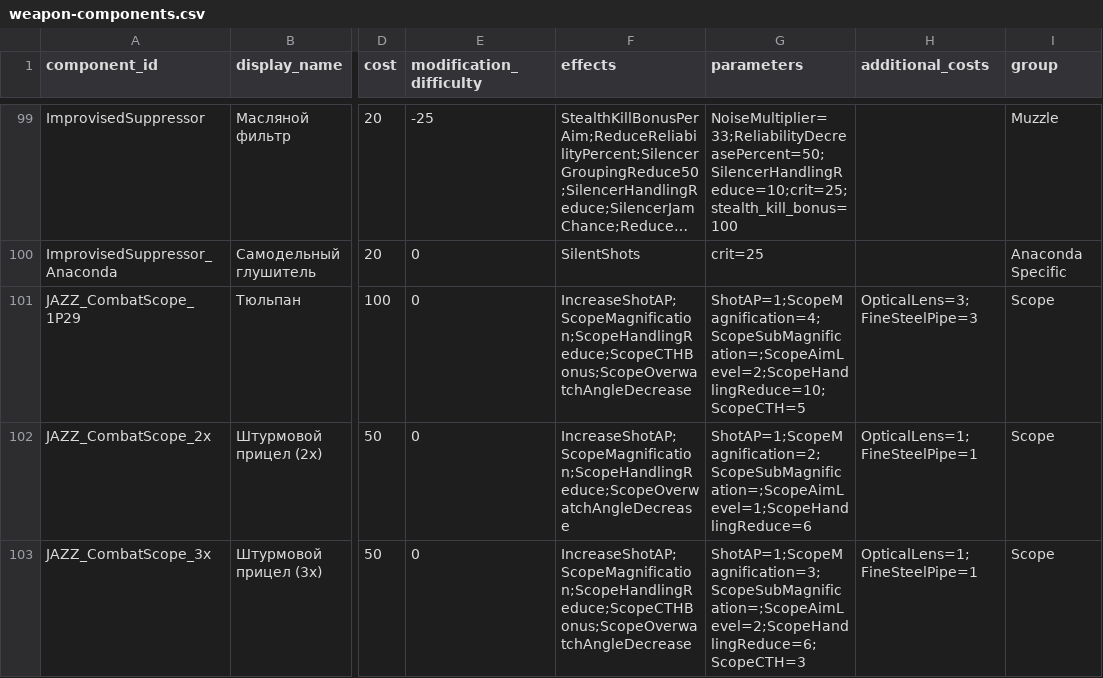
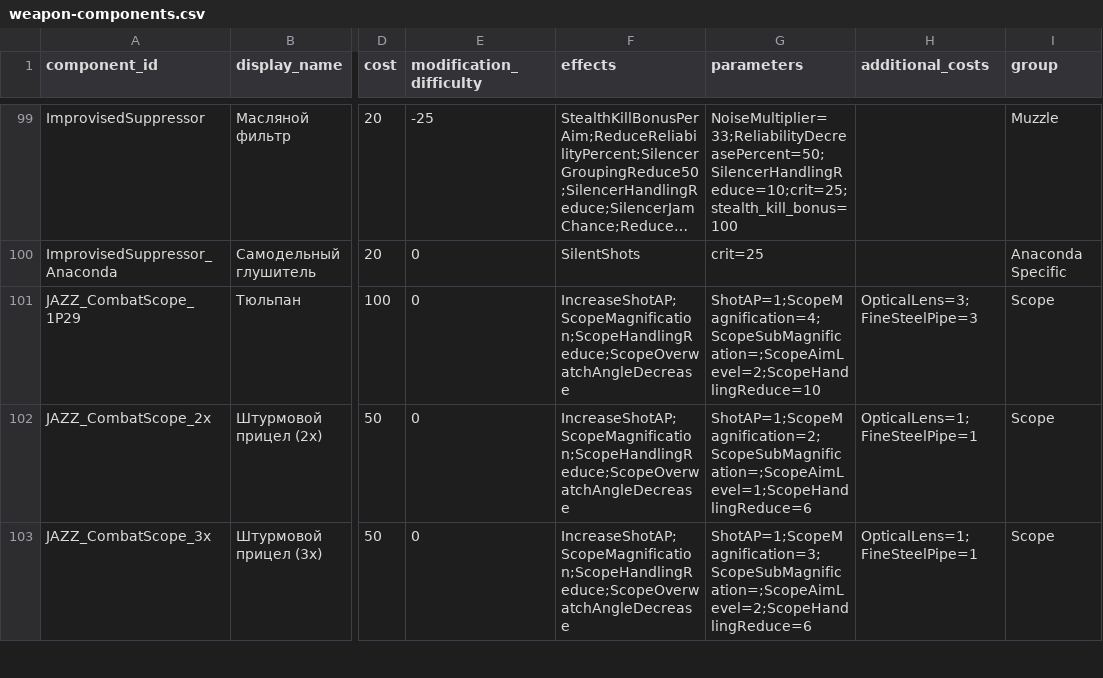
Before and after one commit to Kpoji4er/JAZZ, a CSV file: docs/technical/weapons/data/weapon-components.csv, drawn as a sheet; only a part is shown, gaps mark what is left out; long unchanged cells end in …; the diff covers the shown part only; the diff names each change by its address in the sheet, - before the commit and + after, or states it on an @@ line.

```diff
--- a/docs/technical/weapons/data/weapon-components.csv
+++ b/docs/technical/weapons/data/weapon-components.csv
-F101 (effects): IncreaseShotAP;ScopeMagnification;ScopeHandlingReduce;ScopeCTHBonus;ScopeOverwatchAngleDecrease
+F101 (effects): IncreaseShotAP;ScopeMagnification;ScopeHandlingReduce;ScopeOverwatchAngleDecrease
-G101 (parameters): ShotAP=1;ScopeMagnification=4;ScopeSubMagnification=;ScopeAimLevel=2;ScopeHandlingReduce=10;ScopeCTH=5
+G101 (parameters): ShotAP=1;ScopeMagnification=4;ScopeSubMagnification=;ScopeAimLevel=2;ScopeHandlingReduce=10
-F103 (effects): IncreaseShotAP;ScopeMagnification;ScopeHandlingReduce;ScopeCTHBonus;ScopeOverwatchAngleDecrease
+F103 (effects): IncreaseShotAP;ScopeMagnification;ScopeHandlingReduce;ScopeOverwatchAngleDecrease
-G103 (parameters): ShotAP=1;ScopeMagnification=3;ScopeSubMagnification=;ScopeAimLevel=2;ScopeHandlingReduce=6;ScopeCTH=3
+G103 (parameters): ShotAP=1;ScopeMagnification=3;ScopeSubMagnification=;ScopeAimLevel=2;ScopeHandlingReduce=6
```
Also changed, not shown: 39 edited cells elsewhere in this file, ModTextsJazz.csv, docs/technical/weapons/data/weapon-component-effects.csv, 45 other files.
